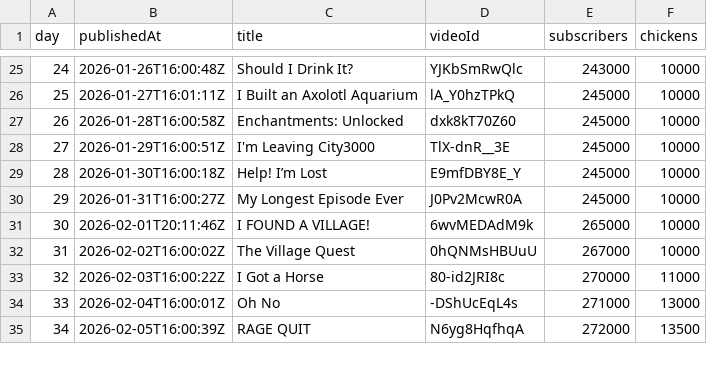
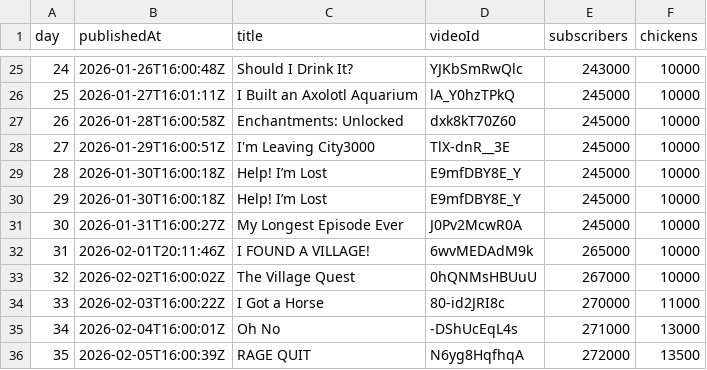
Before and after one commit to AdrianGev/ryan3000-statistics, a CSV file: youtube_chickens.csv, drawn as a sheet; only a part is shown, gaps mark what is left out; addresses are those after the commit; the diff names each change by its address in the sheet, - before the commit and + after, or states it on an @@ line.

```diff
--- a/youtube_chickens.csv
+++ b/youtube_chickens.csv
+row 29: 28 | 2026-01-30T16:00:18Z | Help! I’m Lost | E9mfDBY8E_Y | 245000 | 10000
@@ column A (day) renumbered from row 30 down @@
```
Also changed, not shown: 1 other file.
